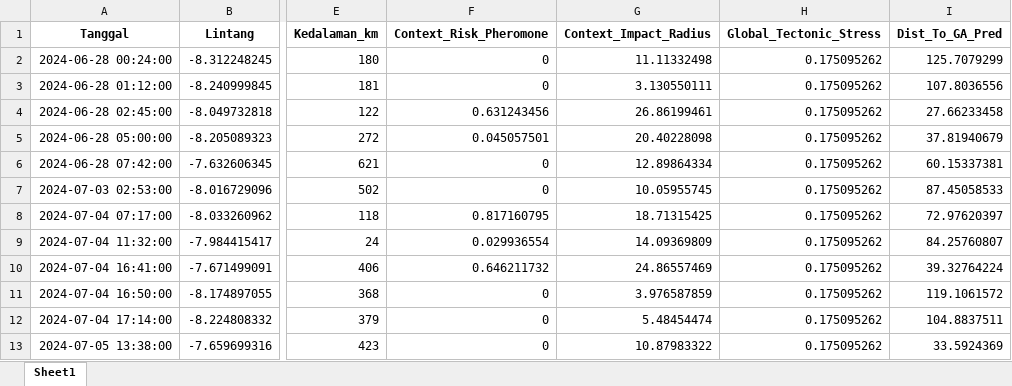
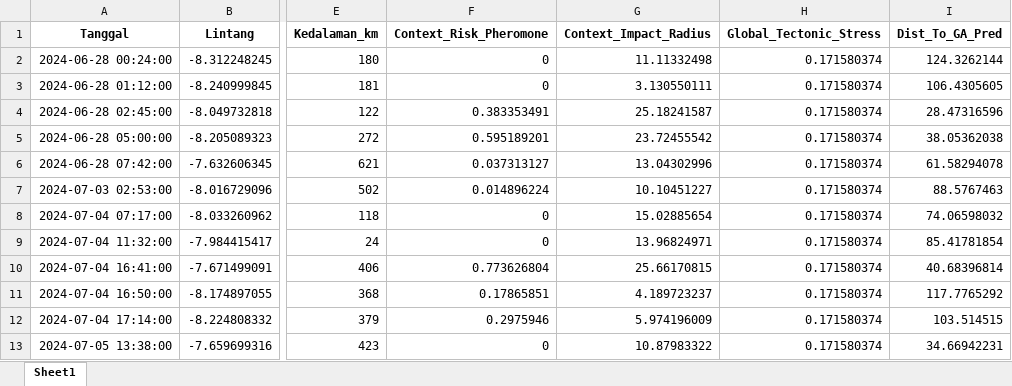
Before and after one commit to Felix-ryn/gempatektonik, an Excel workbook: output/lstm_results/lstm_data_for_cnn.xlsx, sheet Sheet1, drawn as a sheet; only a part is shown, gaps mark what is left out; values as stored, in another font and other column widths than the file's, no borders; the diff covers the shown part only; the diff names each change by its address in the sheet, - before the commit and + after, or states it on an @@ line.

```diff
--- a/output/lstm_results/lstm_data_for_cnn.xlsx (sheet Sheet1)
+++ b/output/lstm_results/lstm_data_for_cnn.xlsx (sheet Sheet1)
-H2:H13 (Global_Tectonic_Stress): 0.175095262
+H2:H13 (Global_Tectonic_Stress): 0.171580374
-I2 (Dist_To_GA_Pred): 125.7079299
+I2 (Dist_To_GA_Pred): 124.3262144
-I3 (Dist_To_GA_Pred): 107.8036556
+I3 (Dist_To_GA_Pred): 106.4305605
-F4 (Context_Risk_Pheromone): 0.631243456
+F4 (Context_Risk_Pheromone): 0.383353491
-G4 (Context_Impact_Radius): 26.86199461
+G4 (Context_Impact_Radius): 25.18241587
-I4 (Dist_To_GA_Pred): 27.66233458
+I4 (Dist_To_GA_Pred): 28.47316596
-F5 (Context_Risk_Pheromone): 0.045057501
+F5 (Context_Risk_Pheromone): 0.595189201
-G5 (Context_Impact_Radius): 20.40228098
+G5 (Context_Impact_Radius): 23.72455542
-I5 (Dist_To_GA_Pred): 37.81940679
+I5 (Dist_To_GA_Pred): 38.05362038
-F6 (Context_Risk_Pheromone): 0
+F6 (Context_Risk_Pheromone): 0.037313127
-G6 (Context_Impact_Radius): 12.89864334
+G6 (Context_Impact_Radius): 13.04302996
-I6 (Dist_To_GA_Pred): 60.15337381
+I6 (Dist_To_GA_Pred): 61.58294078
-F7 (Context_Risk_Pheromone): 0
+F7 (Context_Risk_Pheromone): 0.014896224
-G7 (Context_Impact_Radius): 10.05955745
+G7 (Context_Impact_Radius): 10.10451227
-I7 (Dist_To_GA_Pred): 87.45058533
+I7 (Dist_To_GA_Pred): 88.5767463
-F8 (Context_Risk_Pheromone): 0.817160795
+F8 (Context_Risk_Pheromone): 0
-G8 (Context_Impact_Radius): 18.71315425
+G8 (Context_Impact_Radius): 15.02885654
-I8 (Dist_To_GA_Pred): 72.97620397
+I8 (Dist_To_GA_Pred): 74.06598032
-F9 (Context_Risk_Pheromone): 0.029936554
+F9 (Context_Risk_Pheromone): 0
-G9 (Context_Impact_Radius): 14.09369809
+G9 (Context_Impact_Radius): 13.96824971
-I9 (Dist_To_GA_Pred): 84.25760807
+I9 (Dist_To_GA_Pred): 85.41781854
-F10 (Context_Risk_Pheromone): 0.646211732
+F10 (Context_Risk_Pheromone): 0.773626804
-G10 (Context_Impact_Radius): 24.86557469
+G10 (Context_Impact_Radius): 25.66170815
-I10 (Dist_To_GA_Pred): 39.32764224
+I10 (Dist_To_GA_Pred): 40.68396814
-F11 (Context_Risk_Pheromone): 0
+F11 (Context_Risk_Pheromone): 0.17865851
-G11 (Context_Impact_Radius): 3.976587859
+G11 (Context_Impact_Radius): 4.189723237
-I11 (Dist_To_GA_Pred): 119.1061572
+I11 (Dist_To_GA_Pred): 117.7765292
-F12 (Context_Risk_Pheromone): 0
+F12 (Context_Risk_Pheromone): 0.2975946
-G12 (Context_Impact_Radius): 5.48454474
+G12 (Context_Impact_Radius): 5.974196009
-I12 (Dist_To_GA_Pred): 104.8837511
+I12 (Dist_To_GA_Pred): 103.514515
-I13 (Dist_To_GA_Pred): 33.5924369
+I13 (Dist_To_GA_Pred): 34.66942231
```
Also changed, not shown: 1657 edited cells elsewhere in this sheet, output/aco_results/aco_zoning_data_for_lstm.xlsx, output/ga_results/ga_prediction_data_for_lstm.xlsx, 25 other files.
